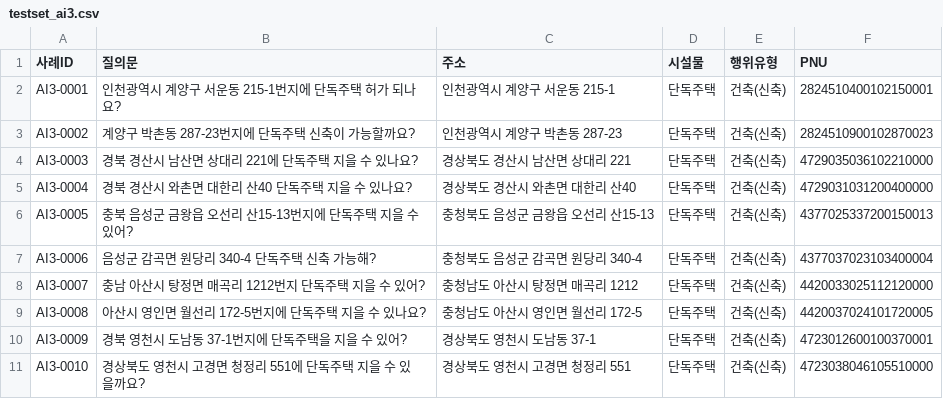
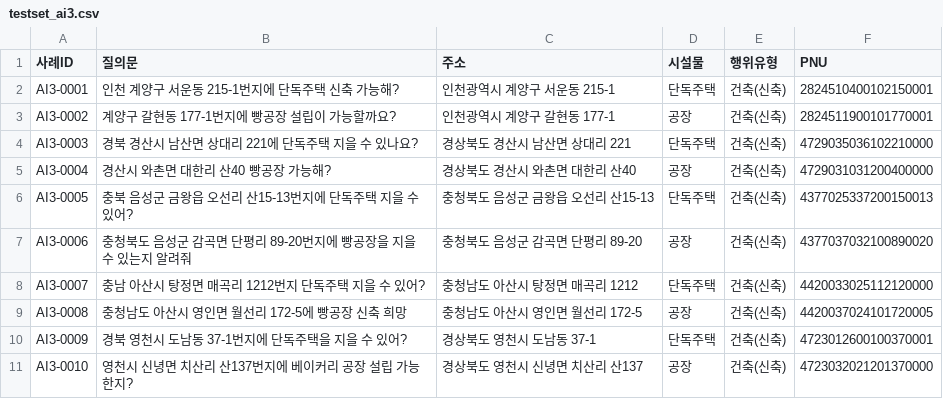
Before and after one commit to eunkyeoung/nipa_ai_eval, a CSV file: spec_data/testset_ai3.csv, drawn as a sheet.

```diff
--- a/spec_data/testset_ai3.csv
+++ b/spec_data/testset_ai3.csv
@@ -1,11 +1,11 @@
 사례ID,질의문,주소,시설물,행위유형,PNU
-AI3-0001,인천광역시 계양구 서운동 215-1번지에 단독주택 허가 되나요?,인천광역시 계양구 서운동 215-1,단독주택,건축(신축),2824510400102150001
-AI3-0002,계양구 박촌동 287-23번지에 단독주택 신축이 가능할까요?,인천광역시 계양구 박촌동 287-23,단독주택,건축(신축),2824510900102870023
+AI3-0001,인천 계양구 서운동 215-1번지에 단독주택 신축 가능해?,인천광역시 계양구 서운동 215-1,단독주택,건축(신축),2824510400102150001
+AI3-0002,계양구 갈현동 177-1번지에 빵공장 설립이 가능할까요?,인천광역시 계양구 갈현동 177-1,공장,건축(신축),2824511900101770001
 AI3-0003,경북 경산시 남산면 상대리 221에 단독주택 지을 수 있나요?,경상북도 경산시 남산면 상대리 221,단독주택,건축(신축),4729035036102210000
-AI3-0004,경북 경산시 와촌면 대한리 산40 단독주택 지을 수 있나요?,경상북도 경산시 와촌면 대한리 산40,단독주택,건축(신축),4729031031200400000
+AI3-0004,경산시 와촌면 대한리 산40 빵공장 가능해?,경상북도 경산시 와촌면 대한리 산40,공장,건축(신축),4729031031200400000
 AI3-0005,충북 음성군 금왕읍 오선리 산15-13번지에 단독주택 지을 수 있어?,충청북도 음성군 금왕읍 오선리 산15-13,단독주택,건축(신축),4377025337200150013
-AI3-0006,음성군 감곡면 원당리 340-4 단독주택 신축 가능해?,충청북도 음성군 감곡면 원당리 340-4,단독주택,건축(신축),4377037023103400004
+AI3-0006,충청북도 음성군 감곡면 단평리 89-20번지에 빵공장을 지을 수 있는지 알려줘,충청북도 음성군 감곡면 단평리 89-20,공장,건축(신축),4377037032100890020
 AI3-0007,충남 아산시 탕정면 매곡리 1212번지 단독주택 지을 수 있어?,충청남도 아산시 탕정면 매곡리 1212,단독주택,건축(신축),4420033025112120000
-AI3-0008,아산시 영인면 월선리 172-5번지에 단독주택 지을 수 있나요?,충청남도 아산시 영인면 월선리 172-5,단독주택,건축(신축),4420037024101720005
+AI3-0008,충청남도 아산시 영인면 월선리 172-5에 빵공장 신축 희망,충청남도 아산시 영인면 월선리 172-5,공장,건축(신축),4420037024101720005
 AI3-0009,경북 영천시 도남동 37-1번지에 단독주택을 지을 수 있어?,경상북도 영천시 도남동 37-1,단독주택,건축(신축),4723012600100370001
-AI3-0010,경상북도 영천시 고경면 청정리 551에 단독주택 지을 수 있을까요?,경상북도 영천시 고경면 청정리 551,단독주택,건축(신축),4723038046105510000
+AI3-0010,영천시 신녕면 치산리 산137번지에 베이커리 공장 설립 가능한지?,경상북도 영천시 신녕면 치산리 산137,공장,건축(신축),4723032021201370000
```
Also changed, not shown: 2 other files.
